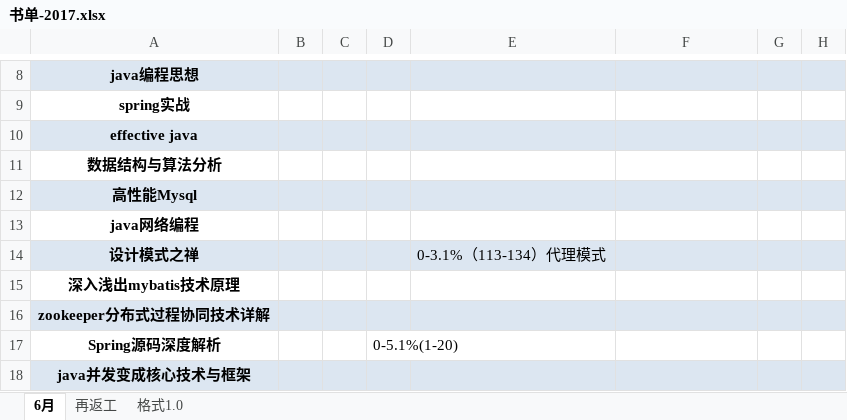
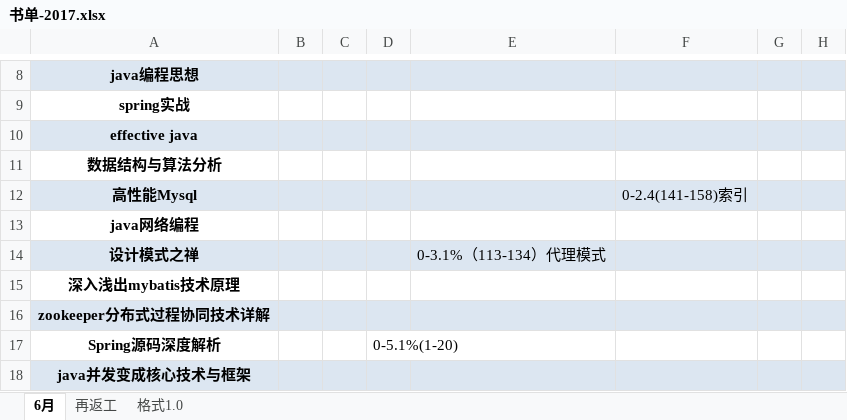
Before and after one commit to jianglong161/-, an Excel workbook: 书单-2017.xlsx, sheet 6月, drawn as a sheet; only a part is shown, gaps mark what is left out; values as stored, in another font and other column widths than the file's, no borders; the diff names each change by its address in the sheet, - before the commit and + after, or states it on an @@ line.

Commit message:
学习索引

```diff
--- a/书单-2017.xlsx (sheet 6月)
+++ b/书单-2017.xlsx (sheet 6月)
-F12: (empty)
+F12: 0-2.4(141-158)索引
```
